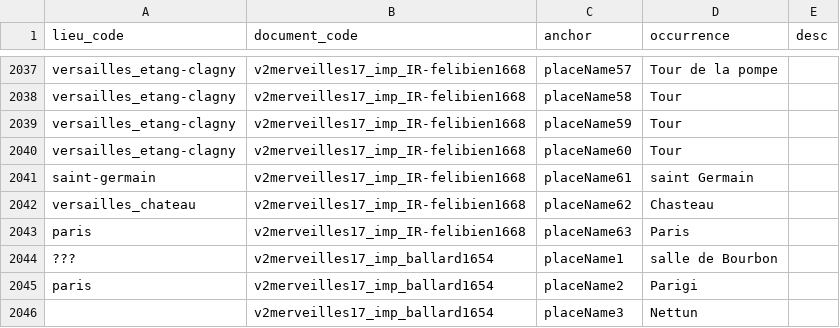
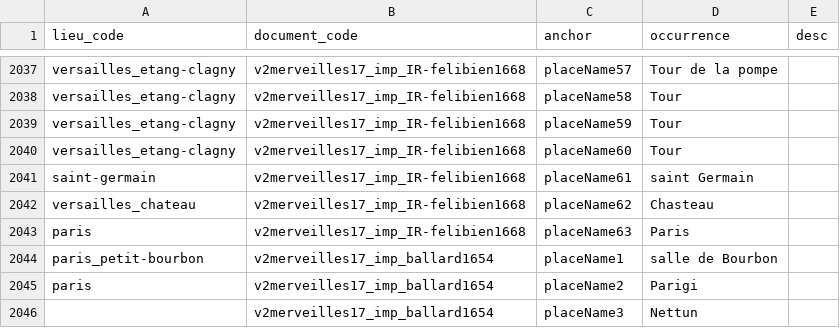
Before and after one commit to fetes17/merveilles17, a TSV file: site/data/lieu_document.tsv, drawn as a sheet; only a part is shown, gaps mark what is left out.

```diff
--- a/site/data/lieu_document.tsv
+++ b/site/data/lieu_document.tsv
@@ -2043,3 +2043,3 @@ versailles_chateau	v2merveilles17_imp_IR-felibien1668	placeName62	Chasteau
 paris	v2merveilles17_imp_IR-felibien1668	placeName63	Paris	
-???	v2merveilles17_imp_ballard1654	placeName1	salle de Bourbon	
+paris_petit-bourbon	v2merveilles17_imp_ballard1654	placeName1	salle de Bourbon	
 paris	v2merveilles17_imp_ballard1654	placeName2	Parigi	
```
Also changed, not shown: site/data/lieu_orphelins.tsv, site/data/personne_document.tsv, 31 other files.
